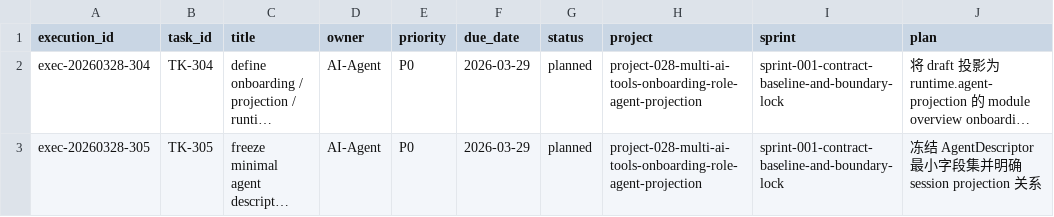
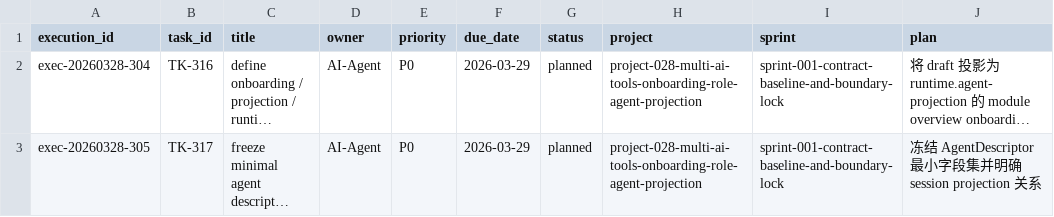
Before and after one commit to JimmyDaddy/repo-ai-governor, a CSV file: .repo-ai-governor/context/dev/project-028-multi-ai-tools-onboarding-role-agent-projection/sprint-001-contract-baseline-and-boundary-lock/tasks/tasks.csv, drawn as a sheet; only a part is shown; long unchanged cells end in …; the diff names each change by its address in the sheet, - before the commit and + after, or states it on an @@ line.

Commit message:
ci: refactor task IDs and implement new tasks for onboarding and agent projection
- Updated task IDs in project plans and task files for sprint 002 and sprint 003 to reflect new numbering.
- Created new task files for TK-318 (implement connect template and routing baseline), TK-319 (implement doctor adapters probe and safe_local repair), and TK-320 (implement verify adapters matrix report) in sprint 002.
- Created new task files for TK-321 (implement AgentProjectionService), TK-322 (implement AgentSessionRegistry), and TK-323 (connect LangGraph supervisor) in sprint 003.
- Updated checklist and tasks CSV files to align with new task IDs and descriptions.
- Added new tasks for sprint 004: TK-324 (expose agent view in CLI and report), TK-325 (add integration tests and smoke gate), and TK-326 (publish adoption guide).
- Updated technical solution delivery registry to reflect changes in task IDs and handoff artifacts.

```diff
--- a/.repo-ai-governor/context/dev/project-028-multi-ai-tools-onboarding-role-agent-projection/sprint-001-contract-baseline-and-boundary-lock/tasks/tasks.csv
+++ b/.repo-ai-governor/context/dev/project-028-multi-ai-tools-onboarding-role-agent-projection/sprint-001-contract-baseline-and-boundary-lock/tasks/tasks.csv
-B2 (task_id): TK-304
+B2 (task_id): TK-316
-B3 (task_id): TK-305
+B3 (task_id): TK-317
```
Also changed, not shown: .repo-ai-governor/context/dev/project-028-multi-ai-tools-onboarding-role-agent-projection/sprint-002-onboarding-and-adapter-matrix/tasks/tasks.csv, .repo-ai-governor/context/dev/project-028-multi-ai-tools-onboarding-role-agent-projection/sprint-003-role-agent-projection-and-langgraph-supervisor/tasks/tasks.csv, 24 other files.
